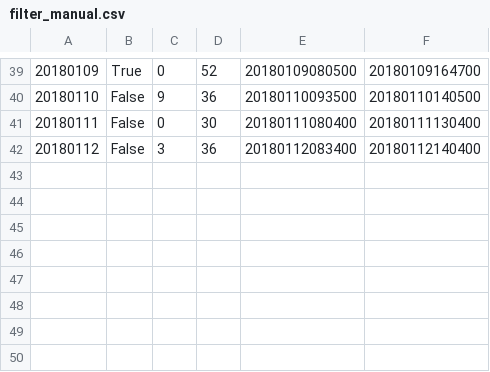
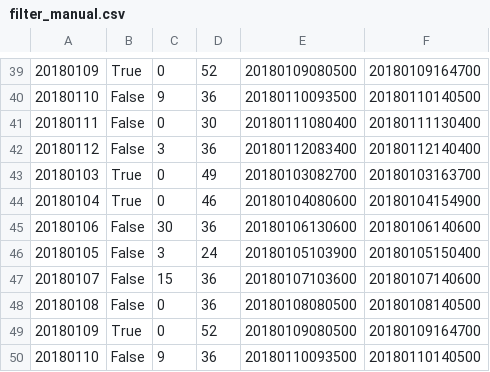
Before and after one commit to elrichgro/cloudseg, a CSV file: irccam/datasets/filter_manual.csv, drawn as a sheet; only a part is shown, gaps mark what is left out; the diff names each change by its address in the sheet, - before the commit and + after, or states it on an @@ line.

```diff
--- a/irccam/datasets/filter_manual.csv
+++ b/irccam/datasets/filter_manual.csv
+row 43: 20180103 | True | 0 | 49 | 20180103082700 | 20180103163700
+row 44: 20180104 | True | 0 | 46 | 20180104080600 | 20180104154900
+row 45: 20180106 | False | 30 | 36 | 20180106130600 | 20180106140600
+row 46: 20180105 | False | 3 | 24 | 20180105103900 | 20180105150400
+row 47: 20180107 | False | 15 | 36 | 20180107103600 | 20180107140600
+row 48: 20180108 | False | 0 | 36 | 20180108080500 | 20180108140500
+row 49: 20180109 | True | 0 | 52 | 20180109080500 | 20180109164700
+row 50: 20180110 | False | 9 | 36 | 20180110093500 | 20180110140500
```
Also changed, not shown: 2 other files.
